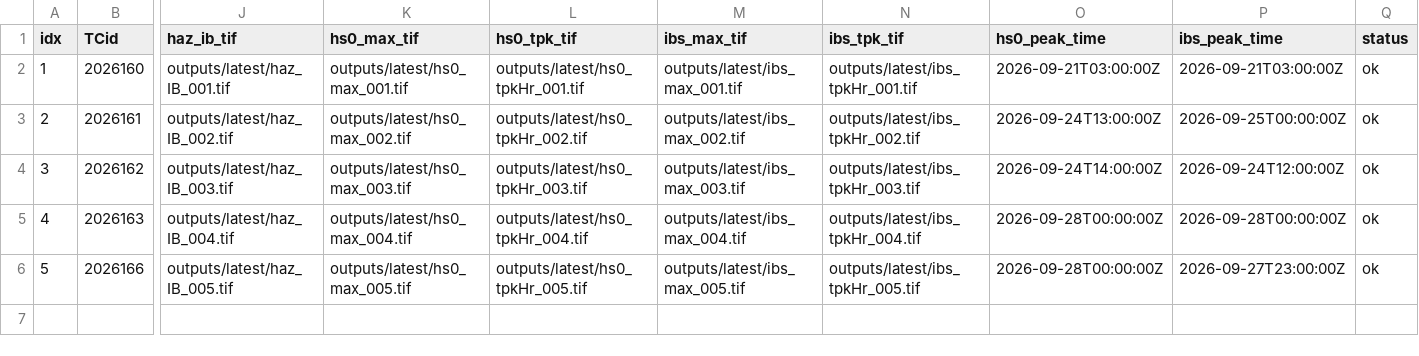
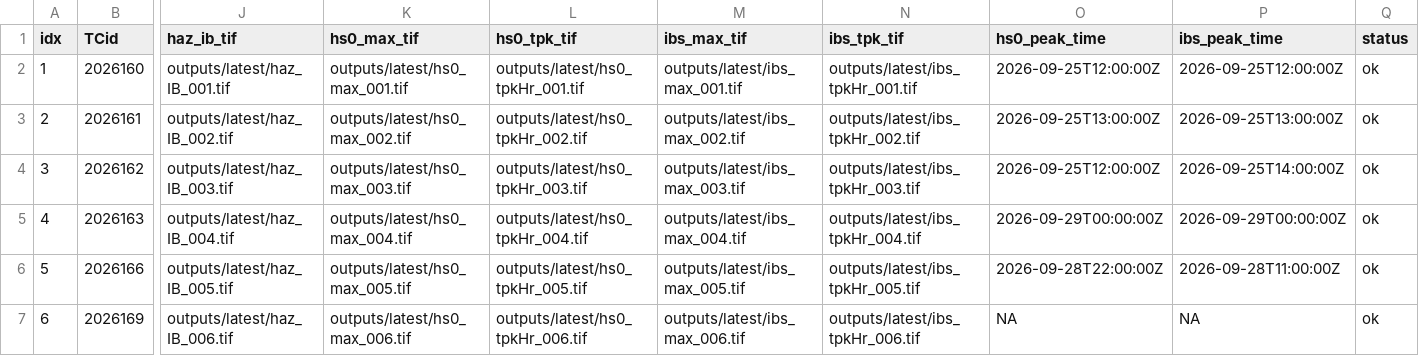
Before and after one commit to JulianOG/cyclone_ocean_waves, a CSV file: outputs/latest/index.csv, drawn as a sheet; only a part is shown, gaps mark what is left out; rows hold the shown columns only; the diff names each change by its address in the sheet, - before the commit and + after, or states it on an @@ line.

```diff
--- a/outputs/latest/index.csv
+++ b/outputs/latest/index.csv
-O2 (hs0_peak_time): 2026-09-21T03:00:00Z
+O2 (hs0_peak_time): 2026-09-25T12:00:00Z
-P2 (ibs_peak_time): 2026-09-21T03:00:00Z
+P2 (ibs_peak_time): 2026-09-25T12:00:00Z
-O3 (hs0_peak_time): 2026-09-24T13:00:00Z
+O3 (hs0_peak_time): 2026-09-25T13:00:00Z
-P3 (ibs_peak_time): 2026-09-25T00:00:00Z
+P3 (ibs_peak_time): 2026-09-25T13:00:00Z
-O4 (hs0_peak_time): 2026-09-24T14:00:00Z
+O4 (hs0_peak_time): 2026-09-25T12:00:00Z
-P4 (ibs_peak_time): 2026-09-24T12:00:00Z
+P4 (ibs_peak_time): 2026-09-25T14:00:00Z
-O5 (hs0_peak_time): 2026-09-28T00:00:00Z
+O5 (hs0_peak_time): 2026-09-29T00:00:00Z
-P5 (ibs_peak_time): 2026-09-28T00:00:00Z
+P5 (ibs_peak_time): 2026-09-29T00:00:00Z
-O6 (hs0_peak_time): 2026-09-28T00:00:00Z
+O6 (hs0_peak_time): 2026-09-28T22:00:00Z
-P6 (ibs_peak_time): 2026-09-27T23:00:00Z
+P6 (ibs_peak_time): 2026-09-28T11:00:00Z
+row 7: 6 | 2026169 | outputs/latest/haz_IB_006.tif | outputs/latest/hs0_max_006.tif | outputs/latest/hs0_tpkHr_006.tif | outputs/latest/ibs_max_006.tif | outputs/latest/ibs_tpkHr_006.tif | NA | NA | ok
```
Also changed, not shown: 27 other files.
